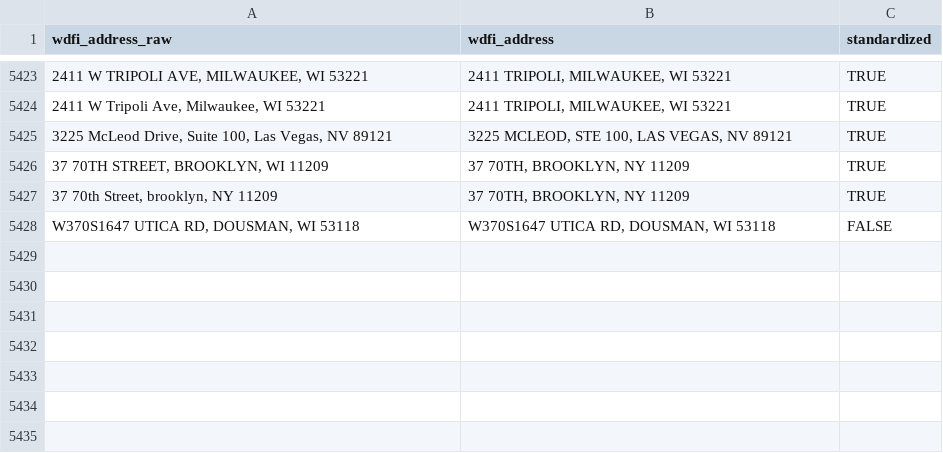
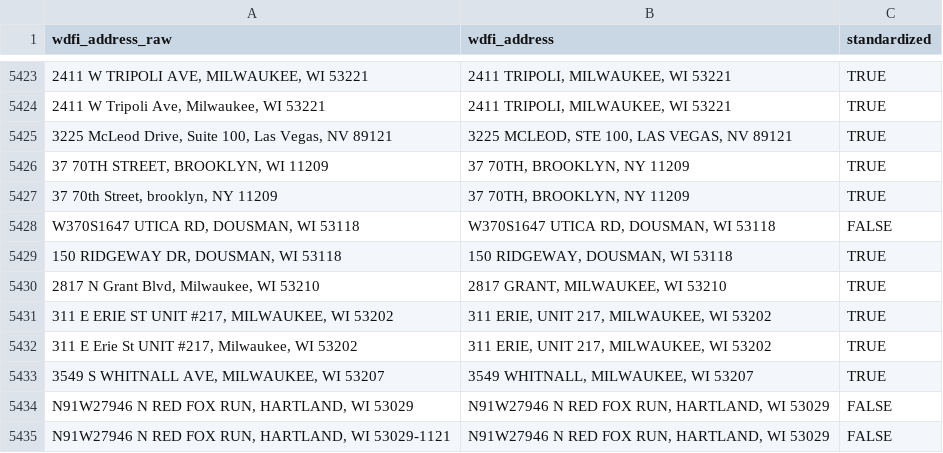
Before and after one commit to jdjohn215/mke-owner-networks, a CSV file: data/wdfi/standardized-addresses.csv, drawn as a sheet; only a part is shown, gaps mark what is left out; the diff names each change by its address in the sheet, - before the commit and + after, or states it on an @@ line.

```diff
--- a/data/wdfi/standardized-addresses.csv
+++ b/data/wdfi/standardized-addresses.csv
+row 5429: 150 RIDGEWAY DR, DOUSMAN, WI 53118 | 150 RIDGEWAY, DOUSMAN, WI 53118 | TRUE
+row 5430: 2817 N Grant Blvd, Milwaukee, WI 53210 | 2817 GRANT, MILWAUKEE, WI 53210 | TRUE
+row 5431: 311 E ERIE ST UNIT #217, MILWAUKEE, WI 53202 | 311 ERIE, UNIT 217, MILWAUKEE, WI 53202 | TRUE
+row 5432: 311 E Erie St UNIT #217, Milwaukee, WI 53202 | 311 ERIE, UNIT 217, MILWAUKEE, WI 53202 | TRUE
+row 5433: 3549 S WHITNALL AVE, MILWAUKEE, WI 53207 | 3549 WHITNALL, MILWAUKEE, WI 53207 | TRUE
+row 5434: N91W27946 N RED FOX RUN, HARTLAND, WI 53029 | N91W27946 N RED FOX RUN, HARTLAND, WI 53029 | FALSE
+row 5435: N91W27946 N RED FOX RUN, HARTLAND, WI 53029-1121 | N91W27946 N RED FOX RUN, HARTLAND, WI 53029 | FALSE
```
Also changed, not shown: 58 other files.
